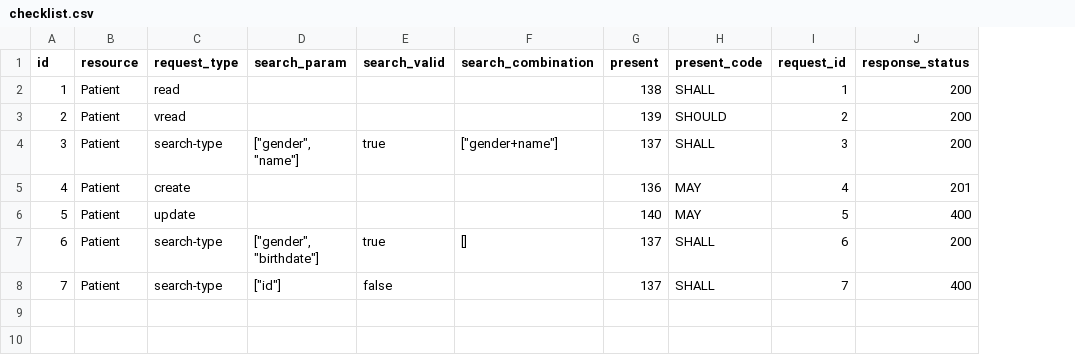
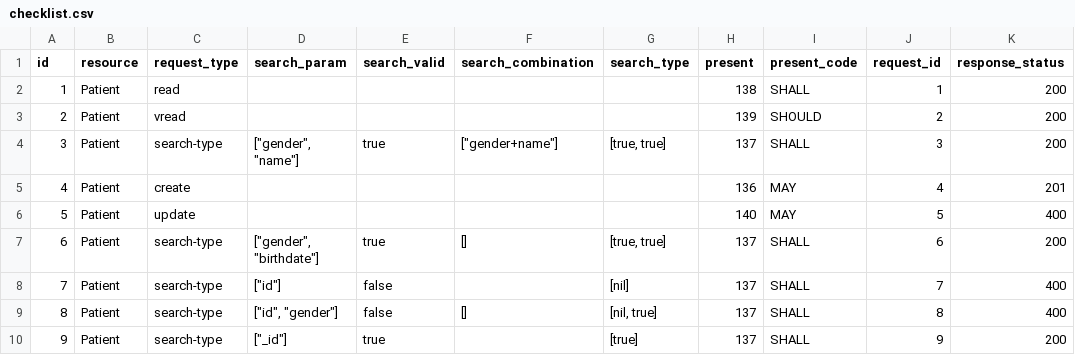
Before and after one commit to inferno-framework/client-fhir-testing, a CSV file: checklist.csv, drawn as a sheet; the diff names each change by its address in the sheet, - before the commit and + after, or states it on an @@ line.

Commit message:
Add data type checks

```diff
--- a/checklist.csv
+++ b/checklist.csv
+column G (search_type), rows 4-8: [true, true] |  |  | [true, true] | [nil]
+row 9: 8 | Patient | search-type | ["id", "gender"] | false | [] | [nil, true] | 137 | SHALL | 8 | 400
+row 10: 9 | Patient | search-type | ["_id"] | true |  | [true] | 137 | SHALL | 9 | 200
```
Also changed, not shown: 3 other files.
